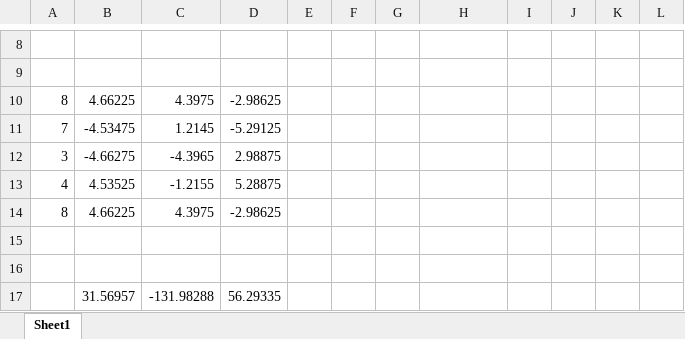
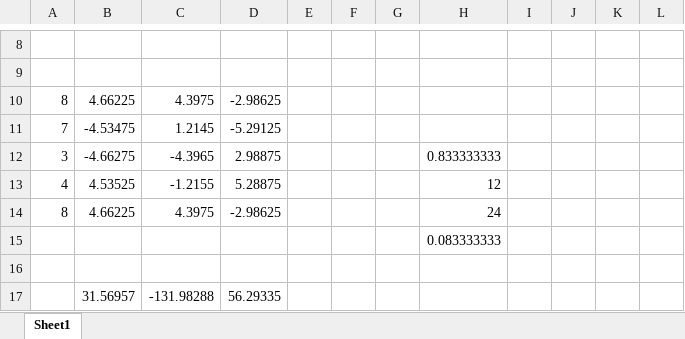
Before and after one commit to wiowou/behmath, an Excel workbook: geom/UnitTests/excel/calcs.xlsx, sheet Sheet1, drawn as a sheet; only a part is shown, gaps mark what is left out; values as stored, in another font and other column widths than the file's, no borders; the diff names each change by its address in the sheet, - before the commit and + after, or states it on an @@ line.

Commit message:
Deleted the polygon and polyhedron classes
Created the shape class to take their places. The shape class
will have all the necessary volume and area calcs and will be
able to perform those calcs on any shape  or portion of a shape
by moving the pointer to its base data array.

```diff
--- a/geom/UnitTests/excel/calcs.xlsx (sheet Sheet1)
+++ b/geom/UnitTests/excel/calcs.xlsx (sheet Sheet1)
-H12: (empty)
+H12: 0.833333333
-H13: (empty)
+H13: 12
-H14: (empty)
+H14: 24
-H15: (empty)
+H15: 0.083333333
```
Also changed, not shown: 24 other files.
